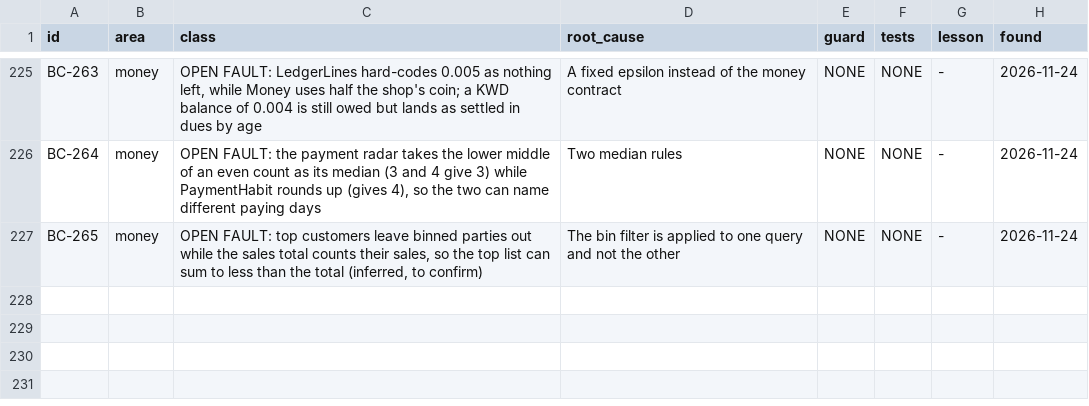
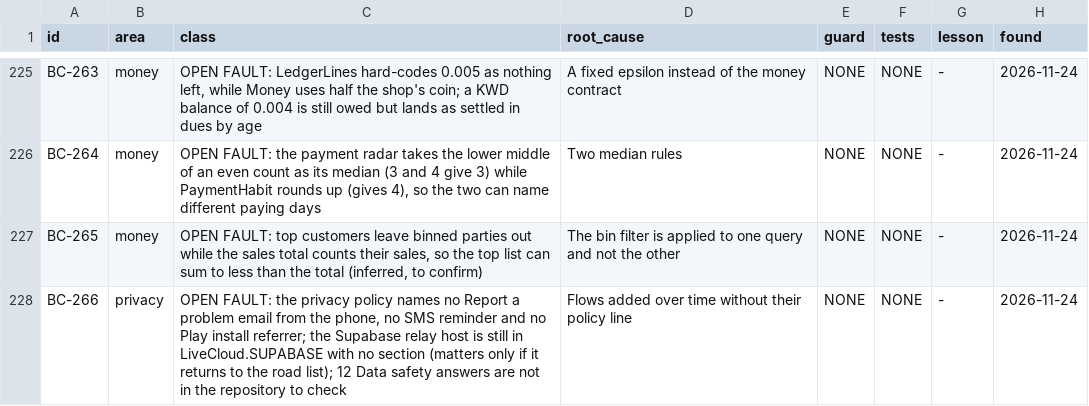
Before and after one commit to aliehtisham052-dotcom/RoshanKhata, a TSV file: docs/bug-classes.tsv, drawn as a sheet; only a part is shown, gaps mark what is left out.

```diff
--- a/docs/bug-classes.tsv
+++ b/docs/bug-classes.tsv
@@ -227 +227,2 @@ BC-264	money	OPEN FAULT: the payment radar takes the lower middle of an even cou
 BC-265	money	OPEN FAULT: top customers leave binned parties out while the sales total counts their sales, so the top list can sum to less than the total (inferred, to confirm)	The bin filter is applied to one query and not the other	NONE	NONE	-	2026-11-24
+BC-266	privacy	OPEN FAULT: the privacy policy names no Report a problem email from the phone, no SMS reminder and no Play install referrer; the Supabase relay host is still in LiveCloud.SUPABASE with no section (matters only if it returns to the road list); 12 Data safety answers are not in the repository to check	Flows added over time without their policy line	NONE	NONE	-	2026-11-24
```
Also changed, not shown: docs/work-status.tsv, 8 other files.
